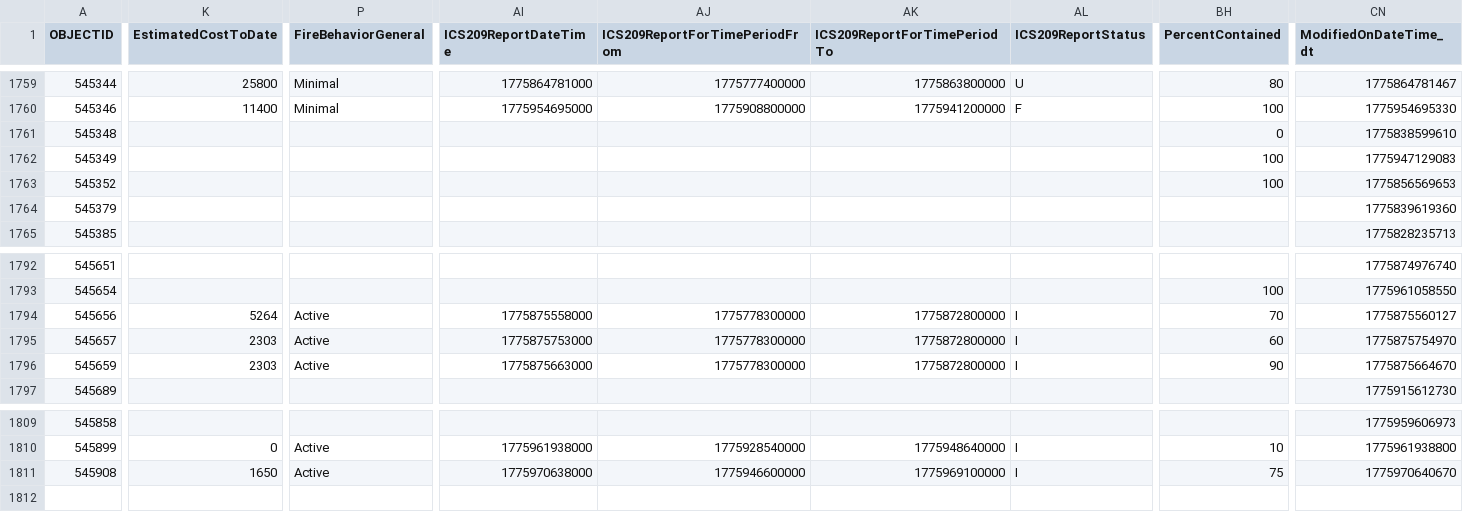
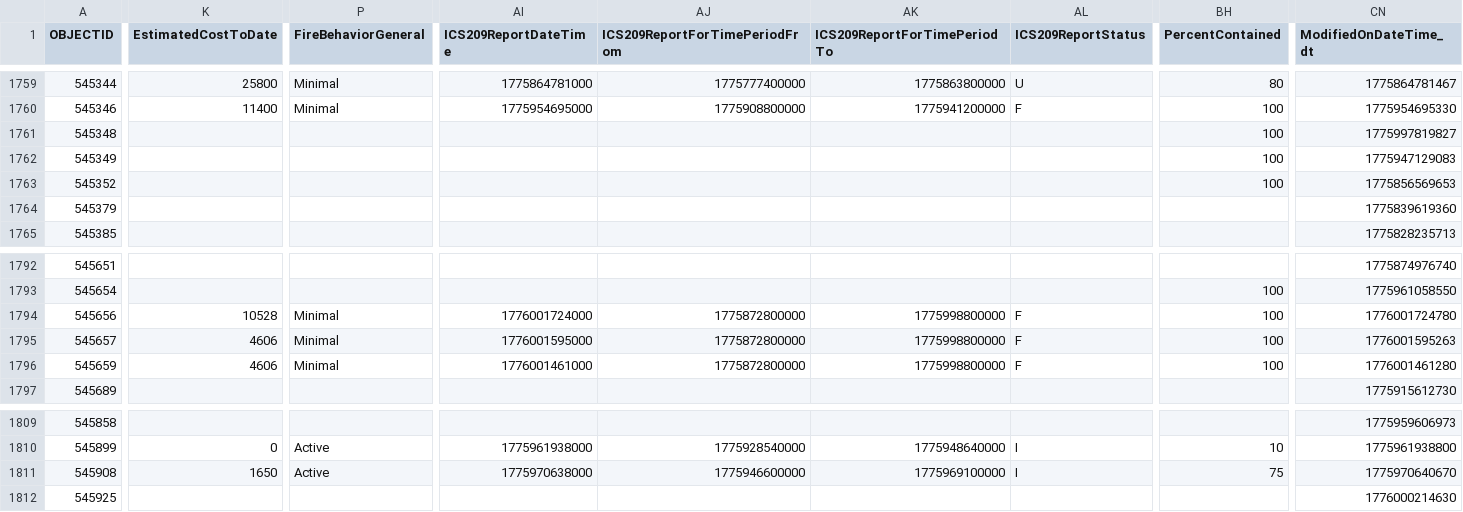
Before and after one commit to githamm/wildfire-tracker, a CSV file: data/wildfire_ytd.csv, drawn as a sheet; only a part is shown, gaps mark what is left out; rows hold the shown columns only; the diff covers the shown part only; the diff names each change by its address in the sheet, - before the commit and + after, or states it on an @@ line.

```diff
--- a/data/wildfire_ytd.csv
+++ b/data/wildfire_ytd.csv
-BH1761 (PercentContained): 0
+BH1761 (PercentContained): 100
-CN1761 (ModifiedOnDateTime_dt): 1775838599610
+CN1761 (ModifiedOnDateTime_dt): 1775997819827
-K1794 (EstimatedCostToDate): 5264
+K1794 (EstimatedCostToDate): 10528
-P1794:P1796 (FireBehaviorGeneral): Active
+P1794:P1796 (FireBehaviorGeneral): Minimal
-AI1794 (ICS209ReportDateTime): 1775875558000
+AI1794 (ICS209ReportDateTime): 1776001724000
-AJ1794:AJ1796 (ICS209ReportForTimePeriodFrom): 1775778300000
+AJ1794:AJ1796 (ICS209ReportForTimePeriodFrom): 1775872800000
-AK1794:AK1796 (ICS209ReportForTimePeriodTo): 1775872800000
+AK1794:AK1796 (ICS209ReportForTimePeriodTo): 1775998800000
-AL1794:AL1796 (ICS209ReportStatus): I
+AL1794:AL1796 (ICS209ReportStatus): F
-BH1794 (PercentContained): 70
+BH1794 (PercentContained): 100
-CN1794 (ModifiedOnDateTime_dt): 1775875560127
+CN1794 (ModifiedOnDateTime_dt): 1776001724780
-K1795:K1796 (EstimatedCostToDate): 2303
+K1795:K1796 (EstimatedCostToDate): 4606
-AI1795 (ICS209ReportDateTime): 1775875753000
+AI1795 (ICS209ReportDateTime): 1776001595000
-BH1795 (PercentContained): 60
+BH1795 (PercentContained): 100
-CN1795 (ModifiedOnDateTime_dt): 1775875754970
+CN1795 (ModifiedOnDateTime_dt): 1776001595263
-AI1796 (ICS209ReportDateTime): 1775875663000
+AI1796 (ICS209ReportDateTime): 1776001461000
-BH1796 (PercentContained): 90
+BH1796 (PercentContained): 100
-CN1796 (ModifiedOnDateTime_dt): 1775875664670
+CN1796 (ModifiedOnDateTime_dt): 1776001461280
+row 1812: 545925 |  |  |  |  |  |  |  | 1776000214630
```
Also changed, not shown: 9 edited cells elsewhere in this file.
